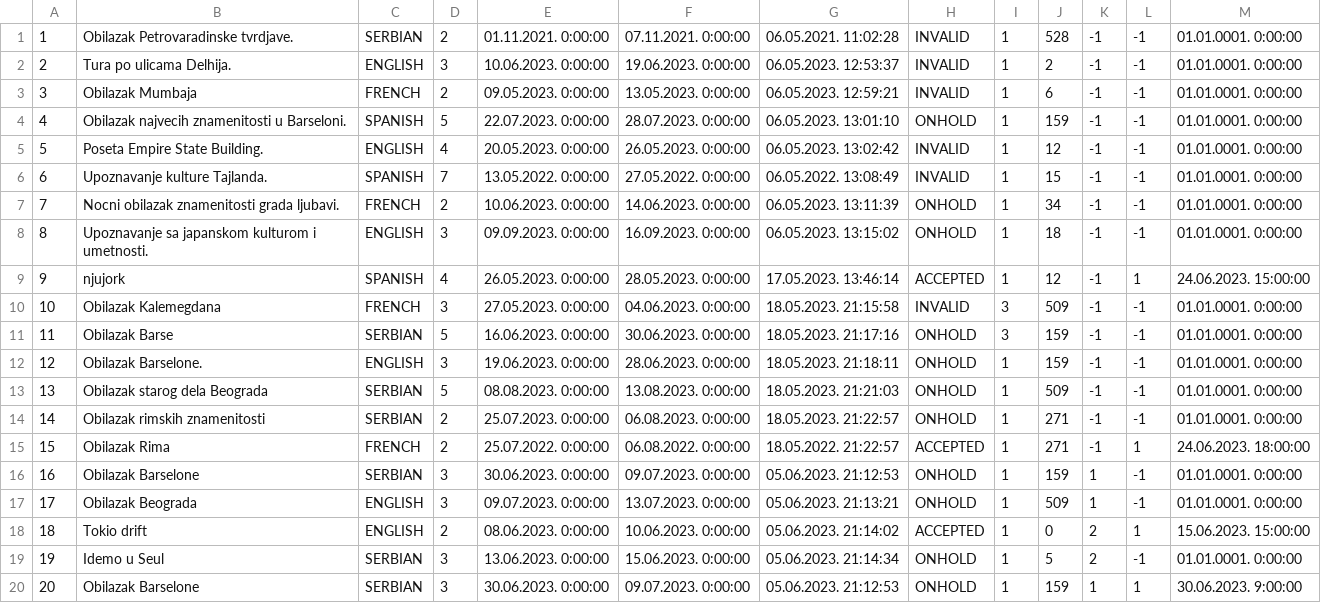
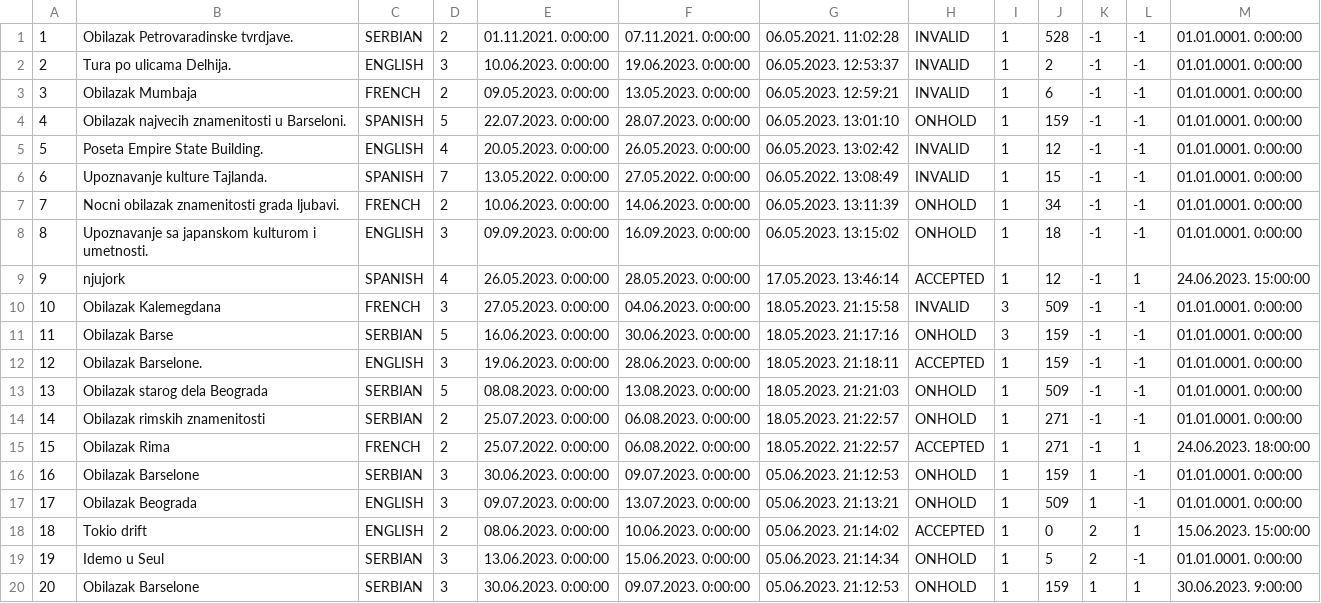
Before and after one commit to JovanDozic/sims-2023-group-4-team-A, a CSV file: sims-2023-group-4-team-A/SIMSProject/Resources/Data/customtourrequests.csv, drawn as a sheet.

```diff
--- a/sims-2023-group-4-team-A/SIMSProject/Resources/Data/customtourrequests.csv
+++ b/sims-2023-group-4-team-A/SIMSProject/Resources/Data/customtourrequests.csv
@@ -11,3 +11,3 @@
 11|Obilazak Barse|SERBIAN|5|16.06.2023. 0:00:00|30.06.2023. 0:00:00|18.05.2023. 21:17:16|ONHOLD|3|159|-1|-1|01.01.0001. 0:00:00
-12|Obilazak Barselone.|ENGLISH|3|19.06.2023. 0:00:00|28.06.2023. 0:00:00|18.05.2023. 21:18:11|ONHOLD|1|159|-1|-1|01.01.0001. 0:00:00
+12|Obilazak Barselone.|ENGLISH|3|19.06.2023. 0:00:00|28.06.2023. 0:00:00|18.05.2023. 21:18:11|ACCEPTED|1|159|-1|-1|01.01.0001. 0:00:00
 13|Obilazak starog dela Beograda|SERBIAN|5|08.08.2023. 0:00:00|13.08.2023. 0:00:00|18.05.2023. 21:21:03|ONHOLD|1|509|-1|-1|01.01.0001. 0:00:00
```
Also changed, not shown: 37 other files.
